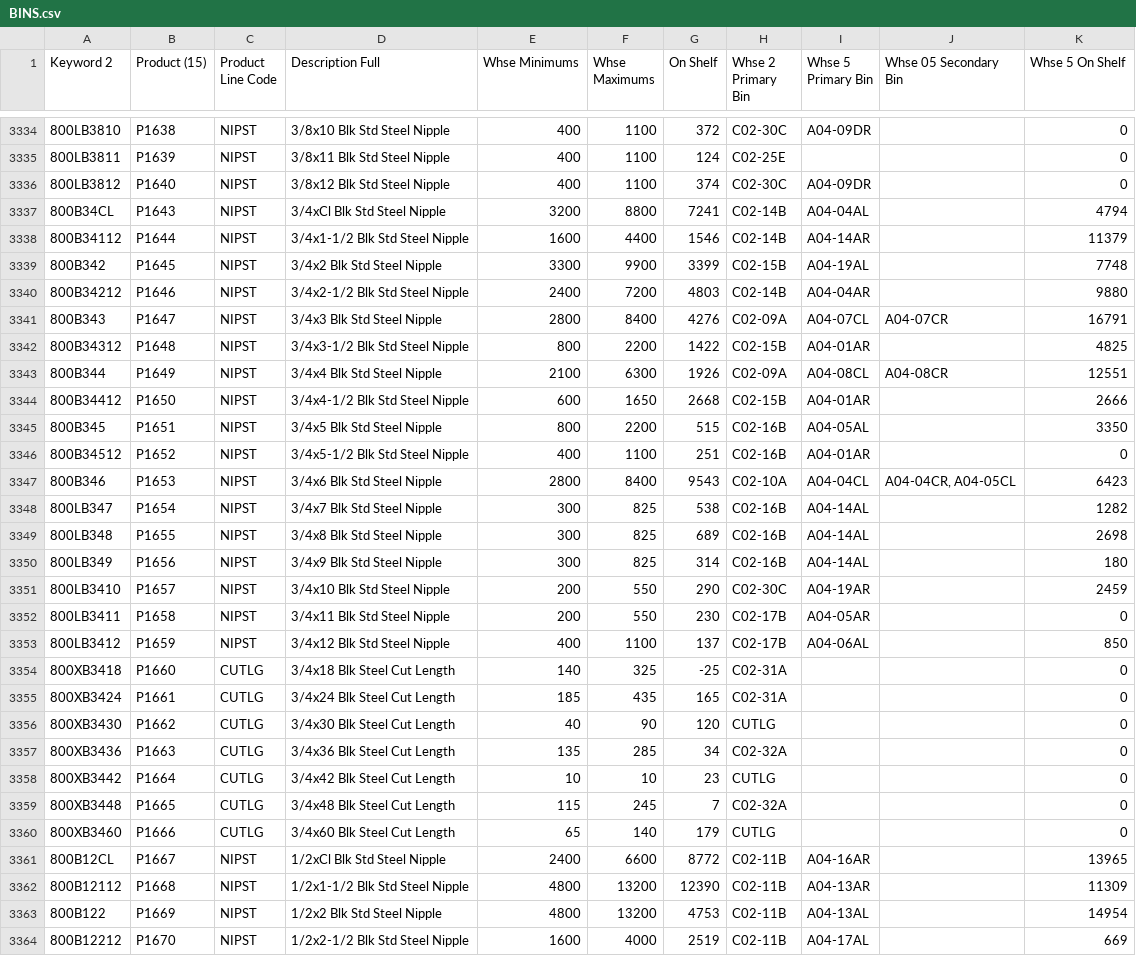
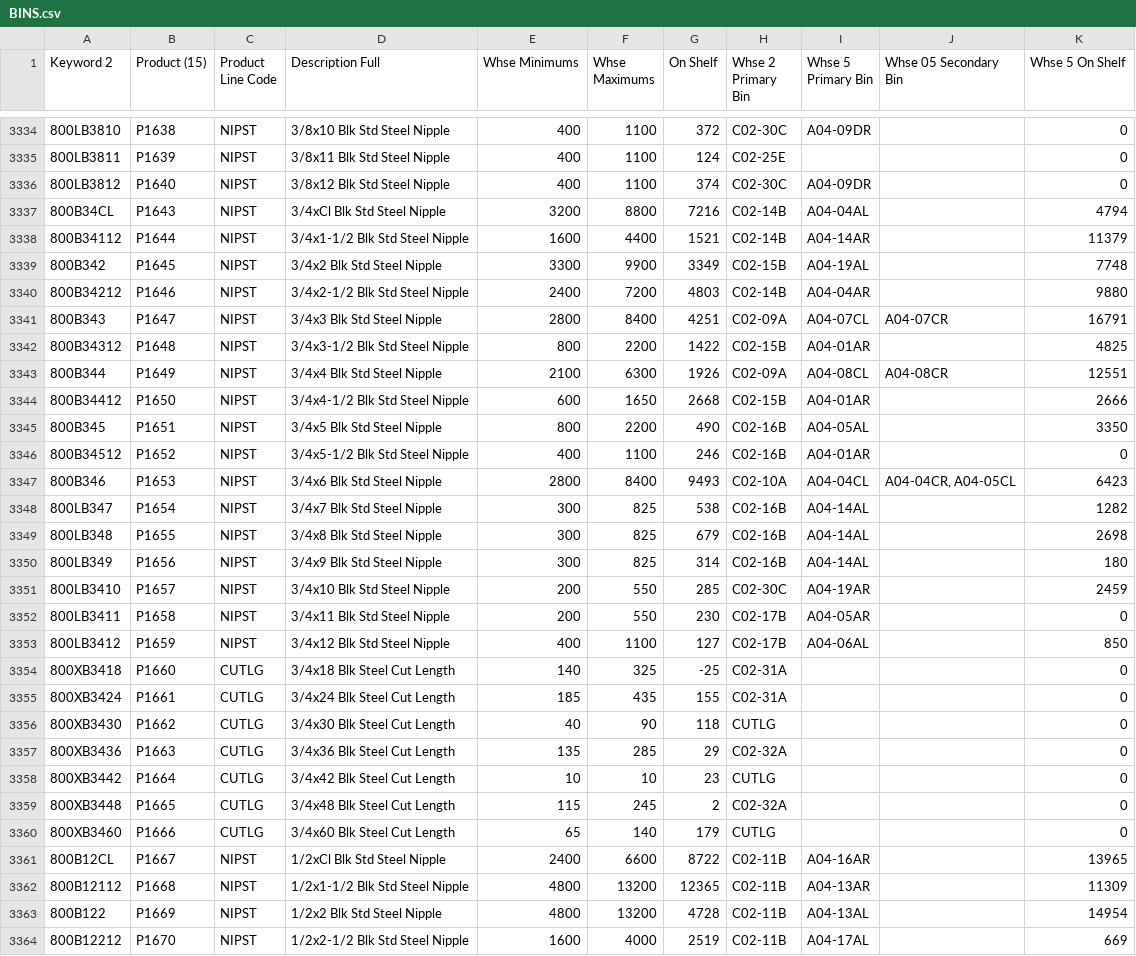
Before and after one commit to zvif84/alro-bin-finder, a CSV file: BINS.csv, drawn as a sheet; only a part is shown, gaps mark what is left out; the diff covers the shown part only; the diff names each change by its address in the sheet, - before the commit and + after, or states it on an @@ line.

```diff
--- a/BINS.csv
+++ b/BINS.csv
-G3337 (On Shelf): 7241
+G3337 (On Shelf): 7216
-G3338 (On Shelf): 1546
+G3338 (On Shelf): 1521
-G3339 (On Shelf): 3399
+G3339 (On Shelf): 3349
-G3341 (On Shelf): 4276
+G3341 (On Shelf): 4251
-G3345 (On Shelf): 515
+G3345 (On Shelf): 490
-G3346 (On Shelf): 251
+G3346 (On Shelf): 246
-G3347 (On Shelf): 9543
+G3347 (On Shelf): 9493
-G3349 (On Shelf): 689
+G3349 (On Shelf): 679
-G3351 (On Shelf): 290
+G3351 (On Shelf): 285
-G3353 (On Shelf): 137
+G3353 (On Shelf): 127
-G3355 (On Shelf): 165
+G3355 (On Shelf): 155
-G3356 (On Shelf): 120
+G3356 (On Shelf): 118
-G3357 (On Shelf): 34
+G3357 (On Shelf): 29
-G3359 (On Shelf): 7
+G3359 (On Shelf): 2
-G3361 (On Shelf): 8772
+G3361 (On Shelf): 8722
-G3362 (On Shelf): 12390
+G3362 (On Shelf): 12365
-G3363 (On Shelf): 4753
+G3363 (On Shelf): 4728
```
Also changed, not shown: 166 edited cells elsewhere in this file, 4 other files.
